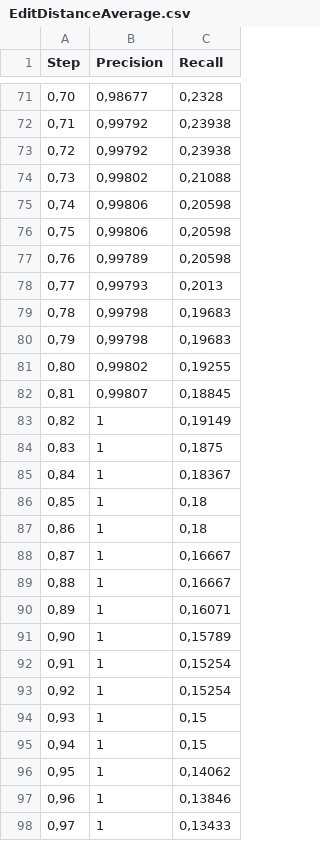
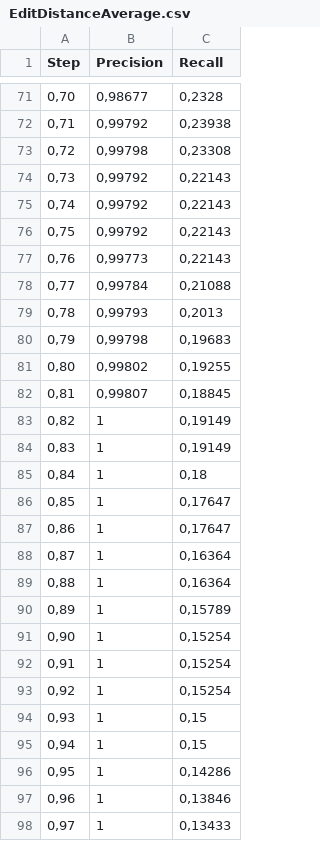
Before and after one commit to Didzi59/BucketValidator, a CSV file: results/EditDistanceAverage.csv, drawn as a sheet; only a part is shown, gaps mark what is left out; the diff covers the shown part only.

```diff
--- a/results/EditDistanceAverage.csv
+++ b/results/EditDistanceAverage.csv
@@ -72,9 +72,9 @@ Step;Precision;Recall;
 0,71;0,99792;0,23938;
-0,72;0,99792;0,23938;
-0,73;0,99802;0,21088;
-0,74;0,99806;0,20598;
-0,75;0,99806;0,20598;
-0,76;0,99789;0,20598;
-0,77;0,99793;0,2013;
-0,78;0,99798;0,19683;
+0,72;0,99798;0,23308;
+0,73;0,99792;0,22143;
+0,74;0,99792;0,22143;
+0,75;0,99792;0,22143;
+0,76;0,99773;0,22143;
+0,77;0,99784;0,21088;
+0,78;0,99793;0,2013;
 0,79;0,99798;0,19683;
@@ -83,10 +83,10 @@ Step;Precision;Recall;
 0,82;1;0,19149;
-0,83;1;0,1875;
-0,84;1;0,18367;
-0,85;1;0,18;
-0,86;1;0,18;
-0,87;1;0,16667;
-0,88;1;0,16667;
-0,89;1;0,16071;
-0,90;1;0,15789;
+0,83;1;0,19149;
+0,84;1;0,18;
+0,85;1;0,17647;
+0,86;1;0,17647;
+0,87;1;0,16364;
+0,88;1;0,16364;
+0,89;1;0,15789;
+0,90;1;0,15254;
 0,91;1;0,15254;
@@ -95,3 +95,3 @@ Step;Precision;Recall;
 0,94;1;0,15;
-0,95;1;0,14062;
+0,95;1;0,14286;
 0,96;1;0,13846;
```
Also changed, not shown: 130 edited cells elsewhere in this file, results/LongestCommonSubsequenceAverage.csv, results/PrefixMatchAverage.csv, 4 other files.
